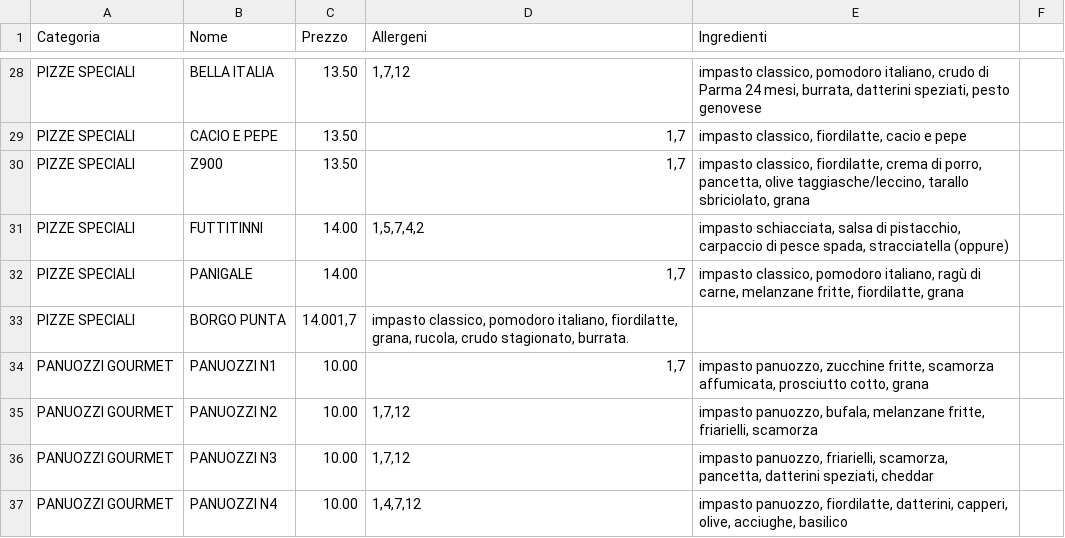
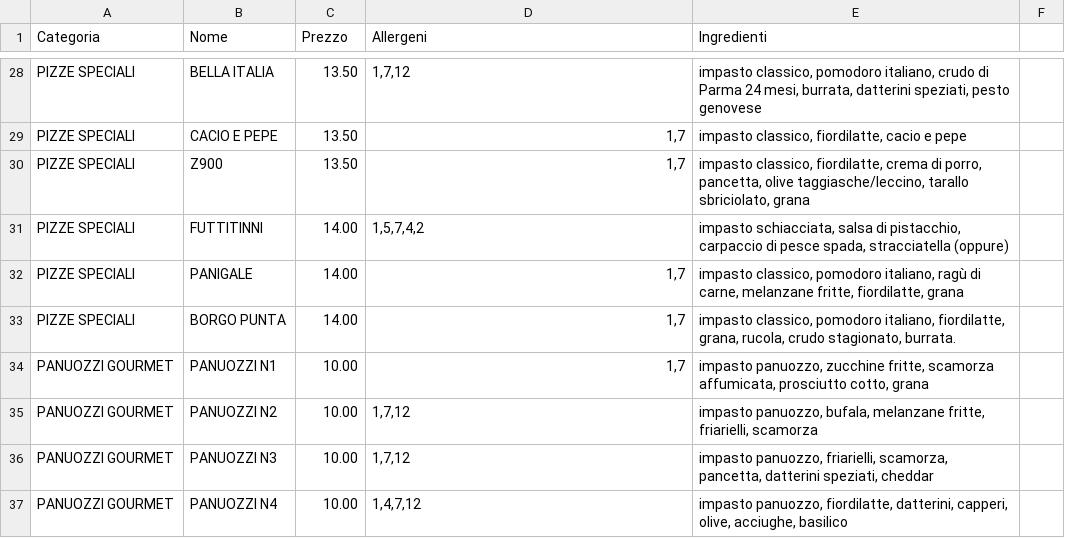
Before and after one commit to Rmamavvomvvone/Sito-Pizzeria.github.io, a CSV file: menu_pizze.csv, drawn as a sheet; only a part is shown, gaps mark what is left out.

Commit message:
Update menu_pizze.csv

```diff
--- a/menu_pizze.csv
+++ b/menu_pizze.csv
@@ -32,3 +32,3 @@ PIZZE SPECIALI;FUTTITINNI;14.00;1,5,7,4,2;impasto schiacciata, salsa di pistacch
 PIZZE SPECIALI;PANIGALE;14.00;1,7;impasto classico, pomodoro italiano, ragù di carne, melanzane fritte, fiordilatte, grana
-PIZZE SPECIALI;BORGO PUNTA;14.001,7;impasto classico, pomodoro italiano, fiordilatte, grana, rucola, crudo stagionato, burrata.
+PIZZE SPECIALI;BORGO PUNTA;14.00;1,7;impasto classico, pomodoro italiano, fiordilatte, grana, rucola, crudo stagionato, burrata.
 PANUOZZI GOURMET;PANUOZZI N1;10.00;1,7;impasto panuozzo, zucchine fritte, scamorza affumicata, prosciutto cotto, grana
```
